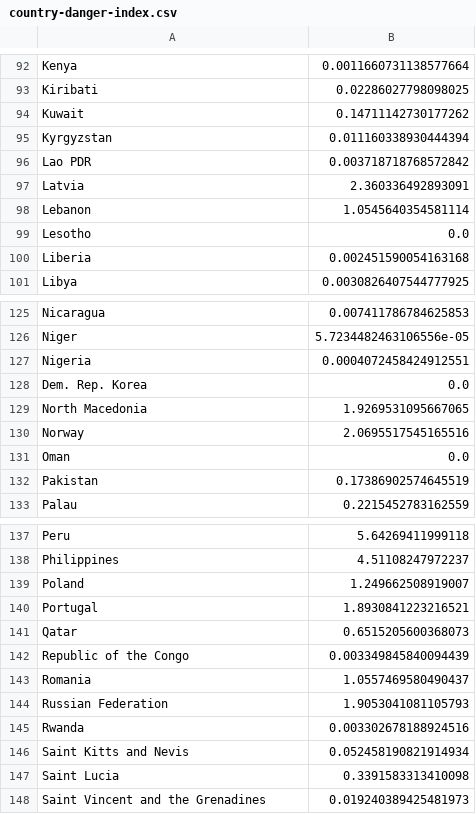
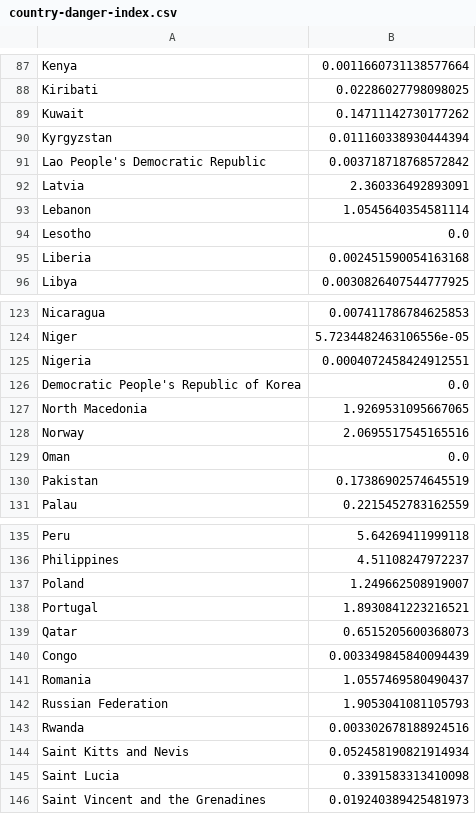
Before and after one commit to DanielKaloshi/Post-Covid19-An-Interactive-Travel-Guide, a CSV file: data/country-danger-index.csv, drawn as a sheet; only a part is shown, gaps mark what is left out; the diff covers the shown part only.

```diff
--- a/data/country-danger-index.csv
+++ b/data/country-danger-index.csv
@@ -95,3 +90,3 @@ Kuwait,0.14711142730177262
 Kyrgyzstan,0.011160338930444394
-Lao PDR,0.003718718768572842
+Lao People's Democratic Republic,0.003718718768572842
 Latvia,2.360336492893091
@@ -127,3 +125,3 @@ Niger,5.7234482463106556e-05
 Nigeria,0.0004072458424912551
-Dem. Rep. Korea,0.0
+Democratic People's Republic of Korea,0.0
 North Macedonia,1.9269531095667065
@@ -141,3 +139,3 @@ Portugal,1.8930841223216521
 Qatar,0.6515205600368073
-Republic of the Congo,0.003349845840094439
+Congo,0.003349845840094439
 Romania,1.0557469580490437
```
Also changed, not shown: 4 added rows, 9 removed rows and 14 edited cells elsewhere in this file, 2 other files.
